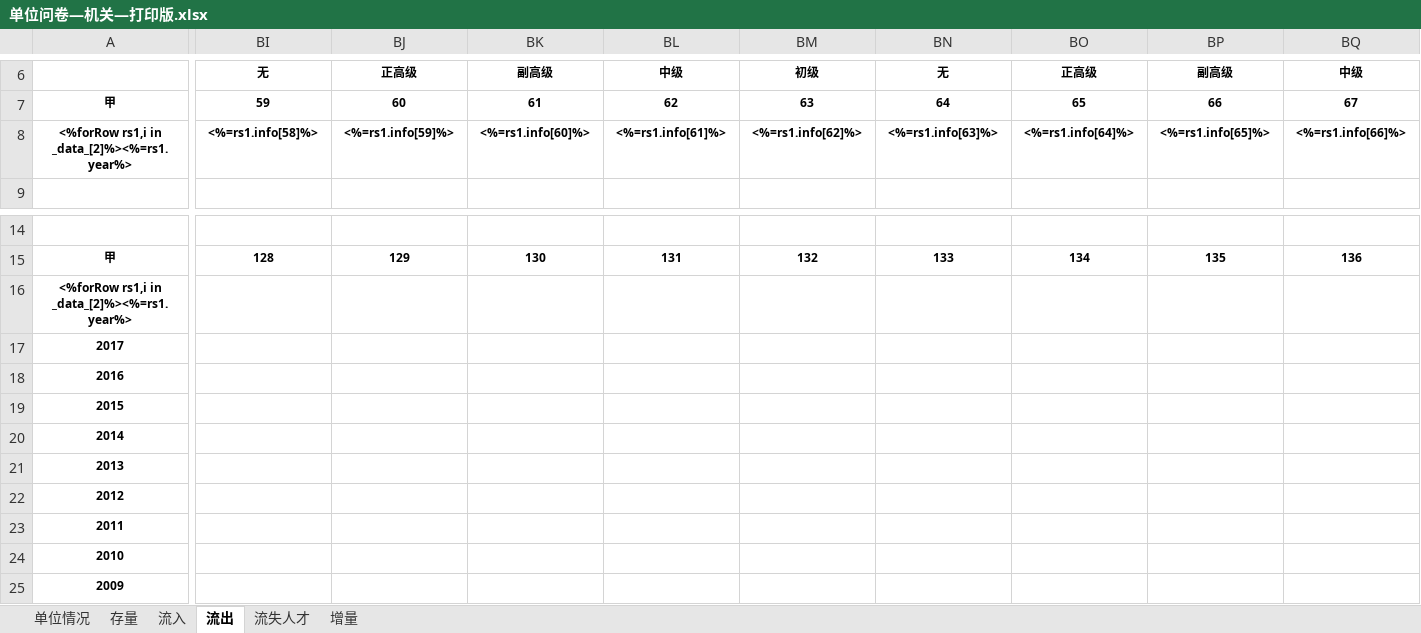
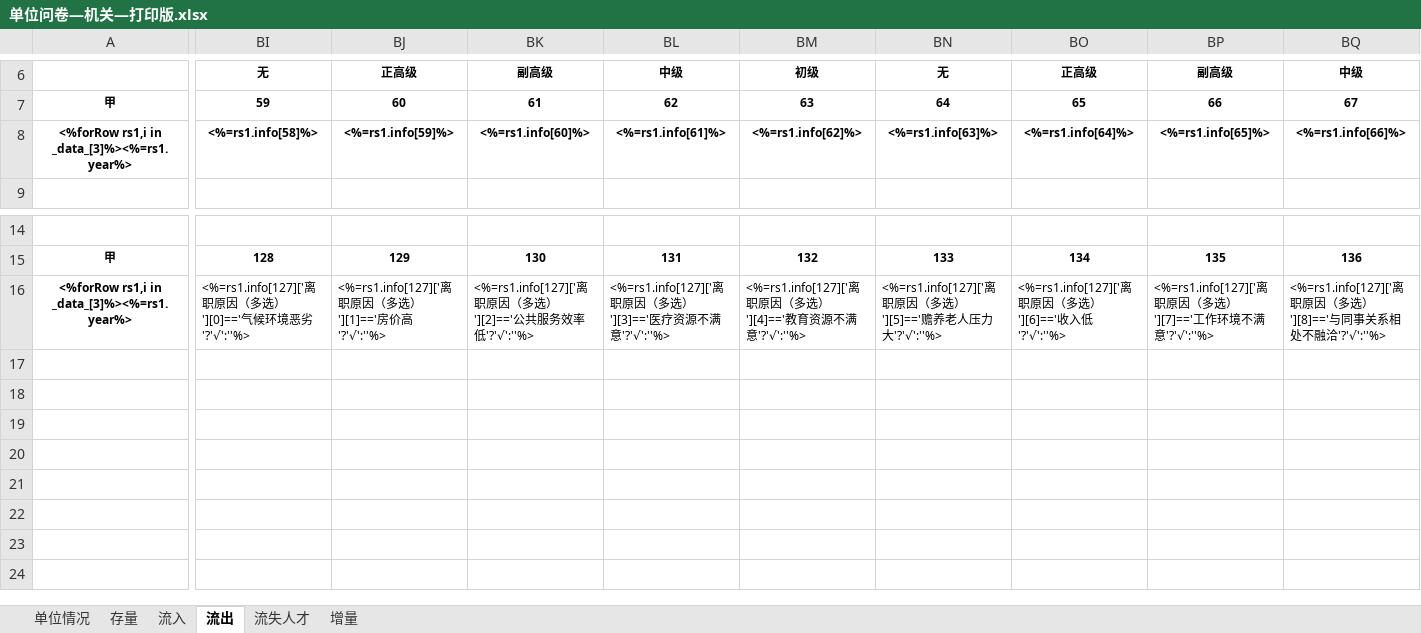
Before and after one commit to a896853205/talent-server, an Excel workbook: src/resources/excel-model/单位问卷—机关—打印版.xlsx, sheet 流出, drawn as a sheet; only a part is shown, gaps mark what is left out; values as stored, in another font and other column widths than the file's, no borders; rows hold the shown columns only; the diff covers the shown part only; the diff names each change by its address in the sheet, - before the commit and + after, or states it on an @@ line.

```diff
--- a/src/resources/excel-model/单位问卷—机关—打印版.xlsx (sheet 流出)
+++ b/src/resources/excel-model/单位问卷—机关—打印版.xlsx (sheet 流出)
-A8: <%forRow rs1,i in _data_[2]%><%=rs1.year%>
+A8: <%forRow rs1,i in _data_[3]%><%=rs1.year%>
-A16: <%forRow rs1,i in _data_[2]%><%=rs1.year%>
+A16: <%forRow rs1,i in _data_[3]%><%=rs1.year%>
-BI16: (empty)
+BI16: <%=rs1.info[127]['离职原因（多选）'][0]=='气候环境恶劣'?'√':''%>
-BJ16: (empty)
+BJ16: <%=rs1.info[127]['离职原因（多选）'][1]=='房价高'?'√':''%>
-BK16: (empty)
+BK16: <%=rs1.info[127]['离职原因（多选）'][2]=='公共服务效率低'?'√':''%>
-BL16: (empty)
+BL16: <%=rs1.info[127]['离职原因（多选）'][3]=='医疗资源不满意'?'√':''%>
-BM16: (empty)
+BM16: <%=rs1.info[127]['离职原因（多选）'][4]=='教育资源不满意'?'√':''%>
-BN16: (empty)
+BN16: <%=rs1.info[127]['离职原因（多选）'][5]=='赡养老人压力大'?'√':''%>
-BO16: (empty)
+BO16: <%=rs1.info[127]['离职原因（多选）'][6]=='收入低'?'√':''%>
-BP16: (empty)
+BP16: <%=rs1.info[127]['离职原因（多选）'][7]=='工作环境不满意'?'√':''%>
-BQ16: (empty)
+BQ16: <%=rs1.info[127]['离职原因（多选）'][8]=='与同事关系相处不融洽'?'√':''%>
-row 17: 2017
-row 18: 2016
-row 19: 2015
-row 20: 2014
-row 21: 2013
-row 22: 2012
-row 23: 2011
-row 24: 2010
-row 25: 2009
```
Also changed, not shown: 3 edited cells elsewhere in this sheet, sheet 流失人才, sheet 单位情况, 2 other files.
